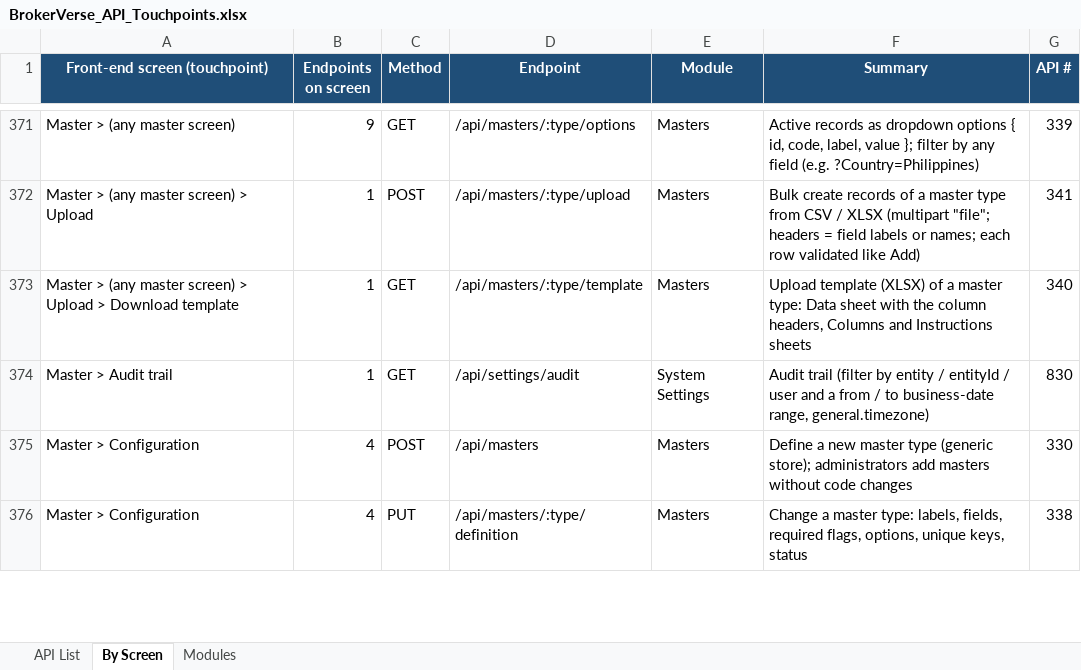
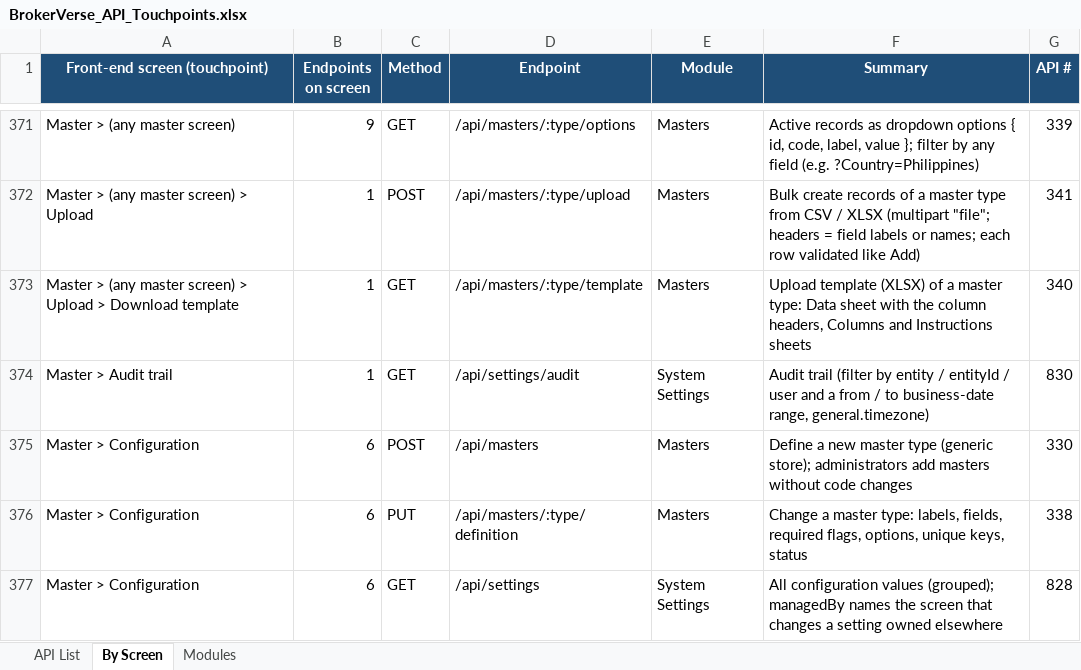
Before and after one commit to IortaTexhNXT-DEV/BDOI-OOTB, an Excel workbook: backend/docs/api/BrokerVerse_API_Touchpoints.xlsx, sheet By Screen, drawn as a sheet; only a part is shown, gaps mark what is left out; values as stored, in another font and other column widths than the file's, no borders; the diff covers the shown part only; the diff names each change by its address in the sheet, - before the commit and + after, or states it on an @@ line.

Commit message:
One screen per setting: System Settings, Company master and Premium Taxes own their keys
- System Settings owns branding.*, currency.default, general.default_language and the
  application name. PUT /settings and PUT /system-settings/configuration refuse a change
  to a key owned by another screen (400 naming the screen); GET /settings and the
  configuration catalogue return managedBy, and Master > Configuration shows these keys
  read-only with a "Managed in ..." link (lib/settingOwners.js).
- One application name: System Settings edits general.system_name ("Application name").
  Migration 0231 carries a changed App Title over; general.app_title is deprecated,
  read-only and unused.
- The primary company of the Company master owns the legal name, TIN, registered
  address, RDO code and print logo. BIR Form 2307 and printed documents read them from
  the company; the bir.* / general.company_name / documents.default_logo_path settings
  are fallbacks used only when no company exists. The Company form gets an RDO code
  field (migration 0232, which also moves values entered in Configuration to the company).
- Premium tax rates (tax.vat/dst/lgt/fst_rate, premium.taxes_by_lob) are shown read-only
  in Configuration with a link to Premium Taxes & LGU Rates and refused by the generic PUT.
- Legacy taxation master retired: routes, menu includes and screens removed; the master
  type and its records are inactive, the settings sync is gone and the API refuses
  changes to its records (migration 0233).

```diff
--- a/backend/docs/api/BrokerVerse_API_Touchpoints.xlsx (sheet By Screen)
+++ b/backend/docs/api/BrokerVerse_API_Touchpoints.xlsx (sheet By Screen)
-B375:B376 (Endpoints on screen): 4
+B375:B376 (Endpoints on screen): 6
+row 377: Master > Configuration | 6 | GET | /api/settings | System Settings | All configuration values (grouped); managedBy names the screen that changes a setting owned elsewhere | 828
```
Also changed, not shown: 1 added row, 2 removed rows and 9 edited cells elsewhere in this sheet, sheet API List, 51 other files.
